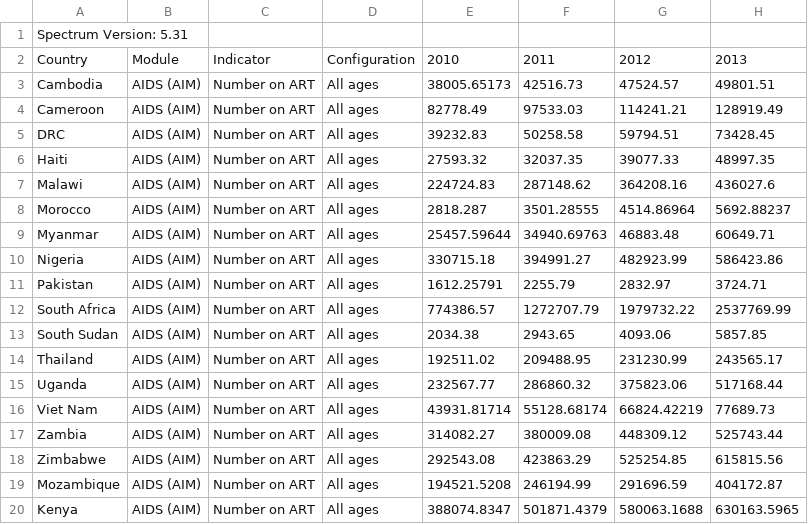
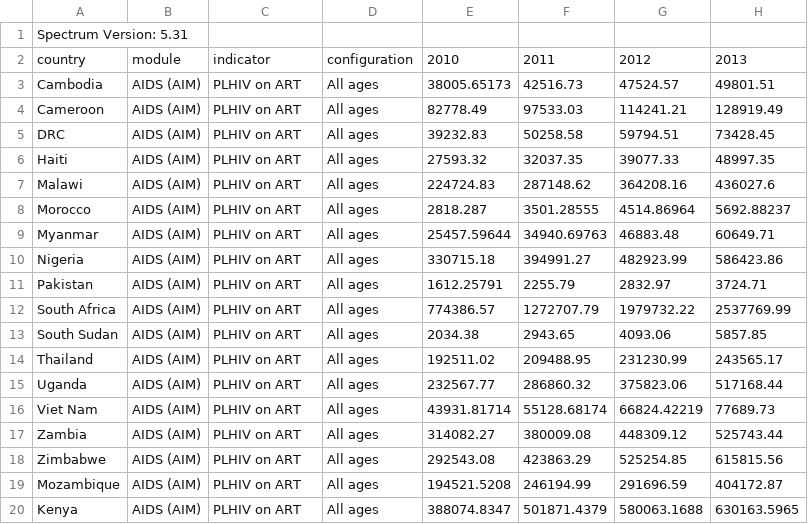
Before and after one commit to jackolney/WhoCascade, a CSV file: CascadeApp/CascadeDashboard/server/data/calibration/art.csv, drawn as a sheet; only a part is shown; the diff names each change by its address in the sheet, - before the commit and + after, or states it on an @@ line.

```diff
--- a/CascadeApp/CascadeDashboard/server/data/calibration/art.csv
+++ b/CascadeApp/CascadeDashboard/server/data/calibration/art.csv
-A2: Country
+A2: country
-B2: Module
+B2: module
-C2: Indicator
+C2: indicator
-D2: Configuration
+D2: configuration
-C3:C20: Number on ART
+C3:C20: PLHIV on ART
```
Also changed, not shown: CascadeApp/CascadeDashboard/server/data/calibration/hiv-awareness-unaids.csv, CascadeApp/CascadeDashboard/server/data/calibration/not-on-art.csv, 5 other files.
